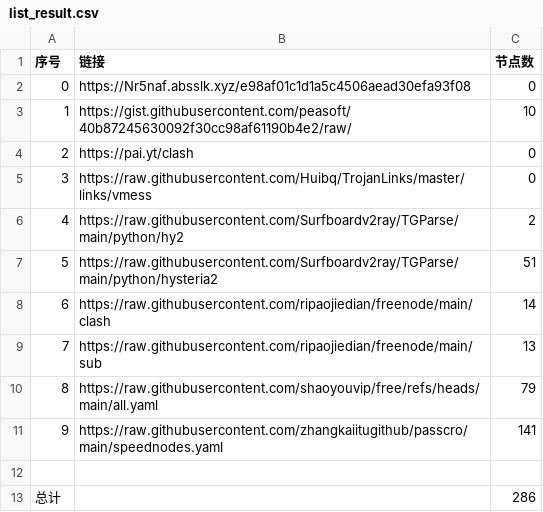
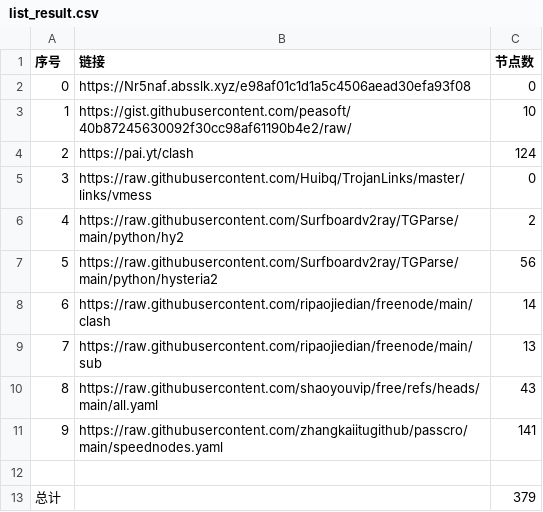
Before and after one commit to itlegend-dot/NoMoreWalls, a CSV file: list_result.csv, drawn as a sheet.

```diff
--- a/list_result.csv
+++ b/list_result.csv
@@ -3,11 +3,11 @@
 1,https://gist.githubusercontent.com/peasoft/40b87245630092f30cc98af61190b4e2/raw/,10
-2,https://pai.yt/clash,0
+2,https://pai.yt/clash,124
 3,https://raw.githubusercontent.com/Huibq/TrojanLinks/master/links/vmess,0
 4,https://raw.githubusercontent.com/Surfboardv2ray/TGParse/main/python/hy2,2
-5,https://raw.githubusercontent.com/Surfboardv2ray/TGParse/main/python/hysteria2,51
+5,https://raw.githubusercontent.com/Surfboardv2ray/TGParse/main/python/hysteria2,56
 6,https://raw.githubusercontent.com/ripaojiedian/freenode/main/clash,14
 7,https://raw.githubusercontent.com/ripaojiedian/freenode/main/sub,13
-8,https://raw.githubusercontent.com/shaoyouvip/free/refs/heads/main/all.yaml,79
+8,https://raw.githubusercontent.com/shaoyouvip/free/refs/heads/main/all.yaml,43
 9,https://raw.githubusercontent.com/zhangkaiitugithub/passcro/main/speednodes.yaml,141
 
-总计,,286
+总计,,379
```
Also changed, not shown: 29 other files.
